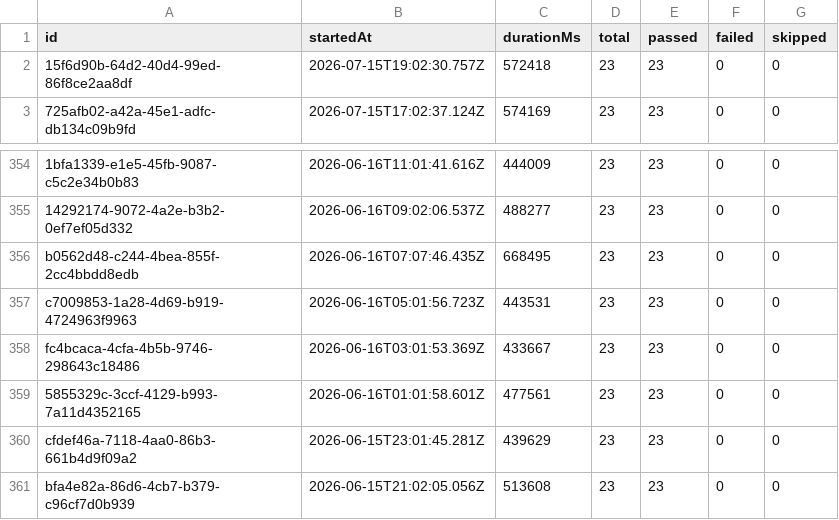
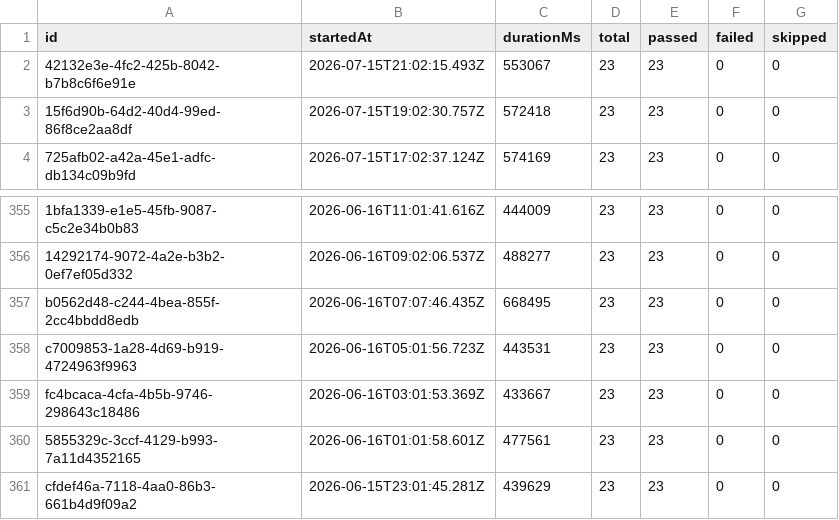
Before and after one commit to Shunyalabsai/widgets-automation, a CSV file: docs/exports/all-runs-summary.csv, drawn as a sheet; only a part is shown, gaps mark what is left out; removed rows and columns are numbered as before the commit, all else as after; the diff names each change by its address in the sheet, - before the commit and + after, or states it on an @@ line.

```diff
--- a/docs/exports/all-runs-summary.csv
+++ b/docs/exports/all-runs-summary.csv
+row 2: 42132e3e-4fc2-425b-8042-b7b8c6f6e91e | 2026-07-15T21:02:15.493Z | 553067 | 23 | 23 | 0 | 0
-row 361: bfa4e82a-86d6-4cb7-b379-c96cf7d0b939 | 2026-06-15T21:02:05.056Z | 513608 | 23 | 23 | 0 | 0
```
Also changed, not shown: docs/exports/current-run.csv, 2 other files.
